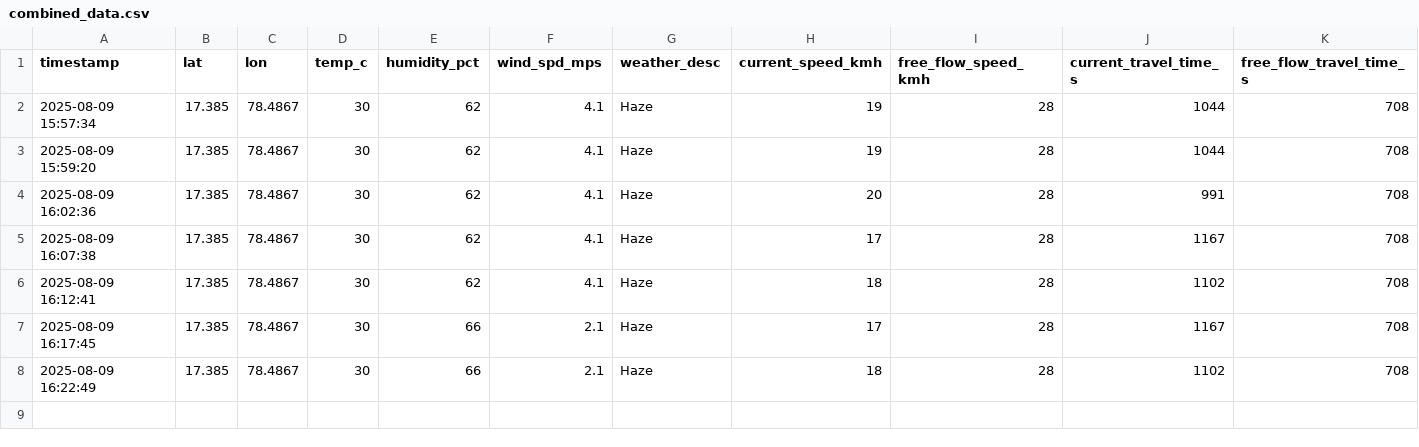
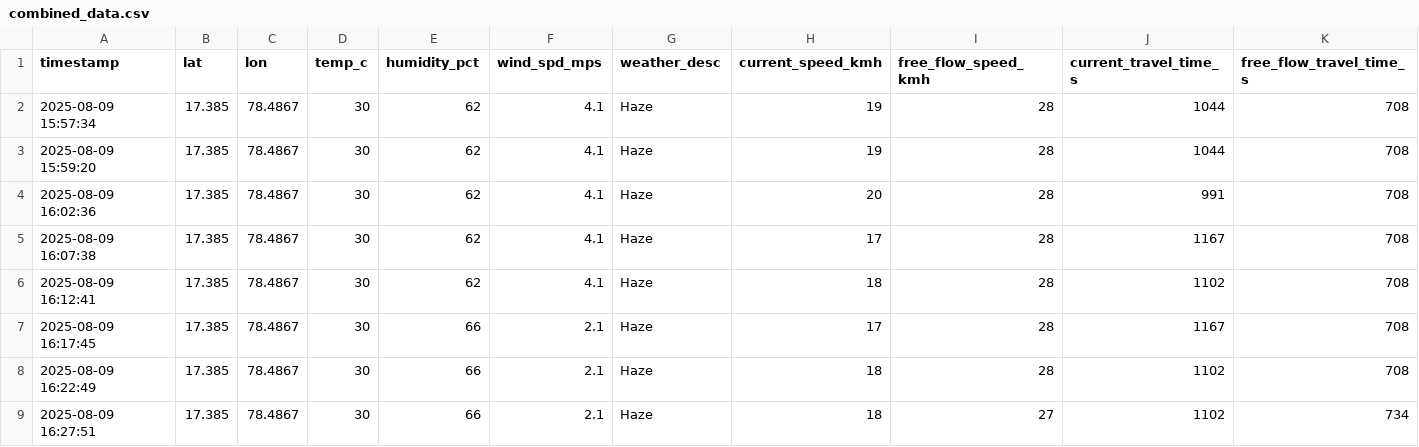
Before and after one commit to Mohankrishna07-maddila/effect-of-weather-pattern-on-productivity, a CSV file: combined_data.csv, drawn as a sheet; only a part is shown; rows hold the shown columns only; the diff names each change by its address in the sheet, - before the commit and + after, or states it on an @@ line.

Commit message:
Add all project files and folders

```diff
--- a/combined_data.csv
+++ b/combined_data.csv
+row 9: 2025-08-09 16:27:51 | 17.385 | 78.4867 | 30 | 66 | 2.1 | Haze | 18 | 27 | 1102 | 734
```
